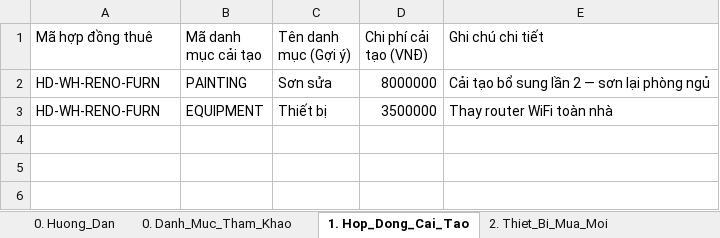
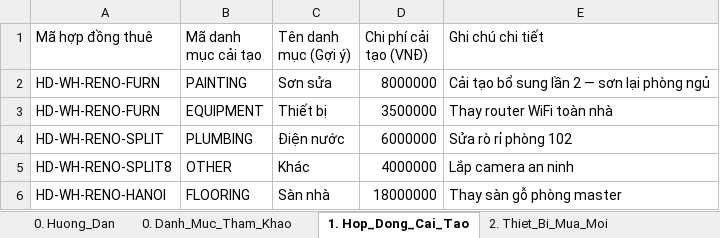
Before and after one commit to gowahskoja113/Sub-leasing-managemant-system, an Excel workbook: docs/SLMS2026_import_cai_tao_bo_sung.xlsx, sheet 1. Hop_Dong_Cai_Tao, drawn as a sheet; values as stored, in another font and other column widths than the file's, no borders; the diff names each change by its address in the sheet, - before the commit and + after, or states it on an @@ line.

```diff
--- a/docs/SLMS2026_import_cai_tao_bo_sung.xlsx (sheet 1. Hop_Dong_Cai_Tao)
+++ b/docs/SLMS2026_import_cai_tao_bo_sung.xlsx (sheet 1. Hop_Dong_Cai_Tao)
+row 4: HD-WH-RENO-SPLIT | PLUMBING | Điện nước | 6000000 | Sửa rò rỉ phòng 102
+row 5: HD-WH-RENO-SPLIT8 | OTHER | Khác | 4000000 | Lắp camera an ninh
+row 6: HD-WH-RENO-HANOI | FLOORING | Sàn nhà | 18000000 | Thay sàn gỗ phòng master
```
Also changed, not shown: sheet 2. Thiet_Bi_Mua_Moi, sheet 0. Huong_Dan, docs/SLMS2026_import_dot1_khoi_tao.xlsx, docs/SLMS2026_import_dot2_cai_tao.xlsx, 7 other files.
